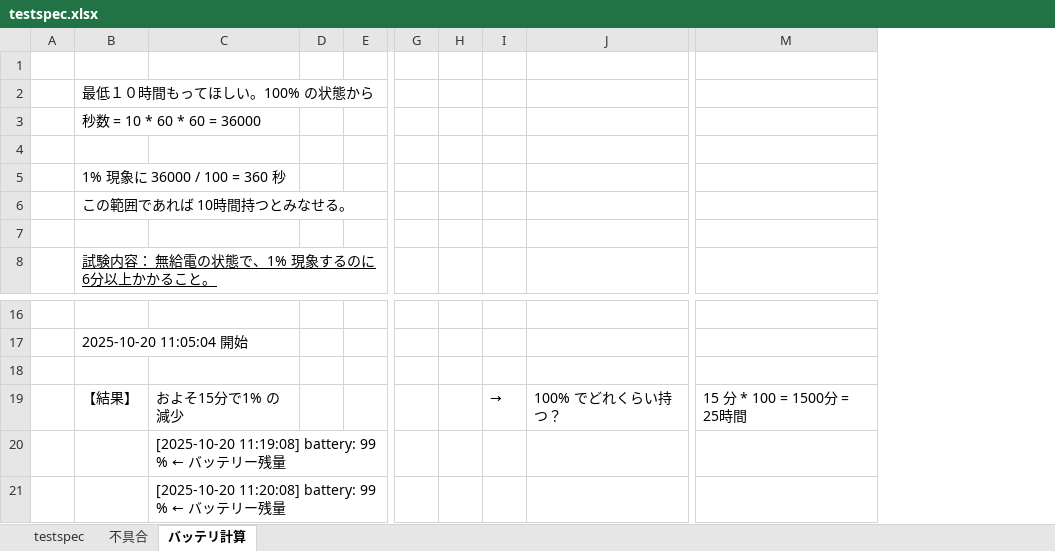
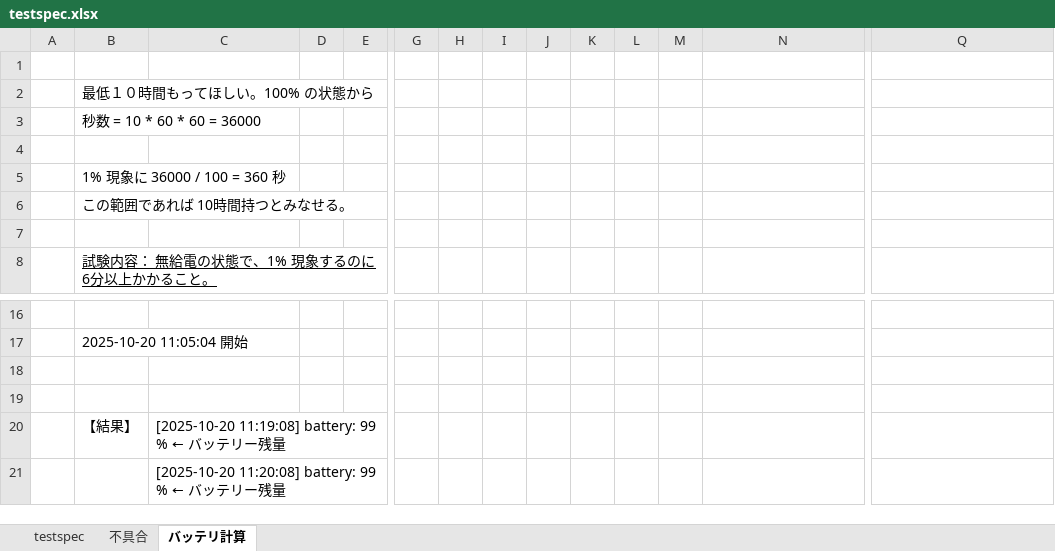
Before and after one commit to kyoshizawa/kywiki, an Excel workbook: terminal-api/testspec/testspec.xlsx, sheet バッテリ計算, drawn as a sheet; only a part is shown, gaps mark what is left out; values as stored, in another font and other column widths than the file's, no borders; rows hold the shown columns only; the diff covers the shown part only; the diff names each change by its address in the sheet, - before the commit and + after, or states it on an @@ line.

```diff
--- a/terminal-api/testspec/testspec.xlsx (sheet バッテリ計算)
+++ b/terminal-api/testspec/testspec.xlsx (sheet バッテリ計算)
+column I, empty
+column J, empty
+column K, empty
+column L, empty
-row 19:  | 【結果】 | およそ15分で1% の減少 |  |  |  |  | → | 100% でどれくらい持つ？ | 15 分 * 100 = 1500分 = 25時間
+row 19: (empty)
-B20: (empty)
+B20: 【結果】
```
Also changed, not shown: 76 added rows and 1 removed row elsewhere in this sheet, feature/無人機対応要件/有人区分別_対応要件.xlsx, terminal-api/testspec/codereview.xlsx, 1 other file.
